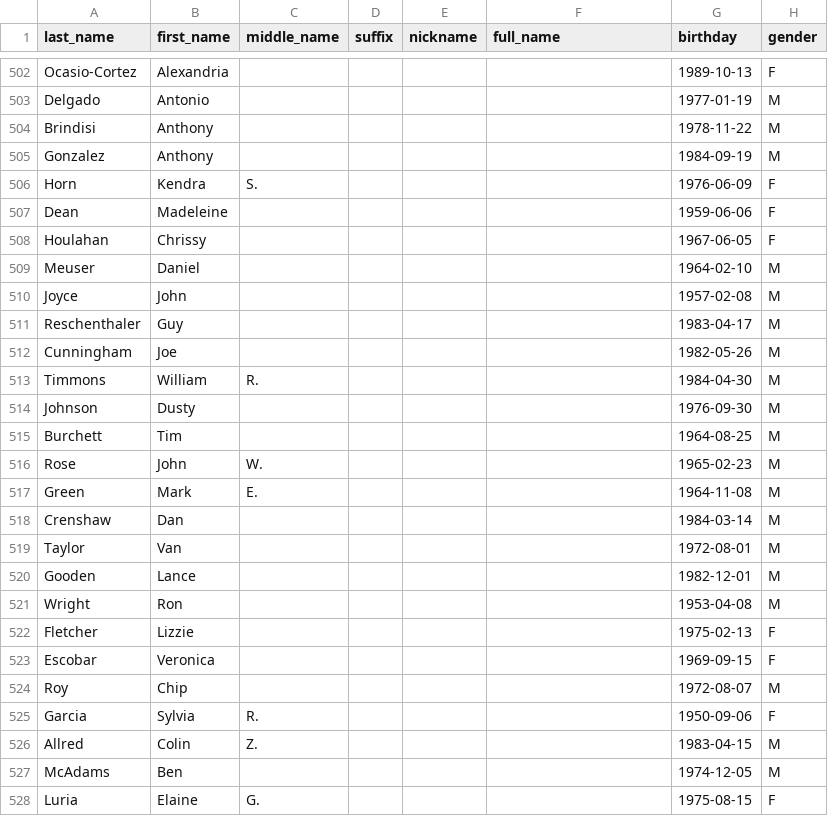
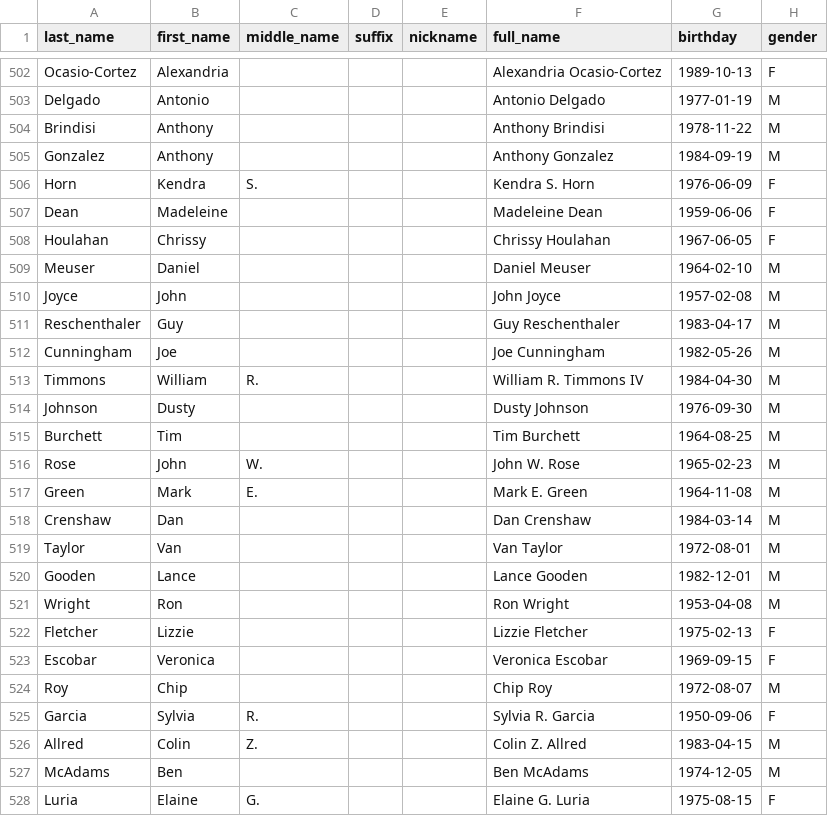
Before and after one commit to unitedstates/congress-legislators, a CSV file: legislators-current.csv, drawn as a sheet; only a part is shown, gaps mark what is left out; the diff covers the shown part only; the diff names each change by its address in the sheet, - before the commit and + after, or states it on an @@ line.

```diff
--- a/legislators-current.csv
+++ b/legislators-current.csv
-F502 (full_name): (empty)
+F502 (full_name): Alexandria Ocasio-Cortez
-F503 (full_name): (empty)
+F503 (full_name): Antonio Delgado
-F504 (full_name): (empty)
+F504 (full_name): Anthony Brindisi
-F505 (full_name): (empty)
+F505 (full_name): Anthony Gonzalez
-F506 (full_name): (empty)
+F506 (full_name): Kendra S. Horn
-F507 (full_name): (empty)
+F507 (full_name): Madeleine Dean
-F508 (full_name): (empty)
+F508 (full_name): Chrissy Houlahan
-F509 (full_name): (empty)
+F509 (full_name): Daniel Meuser
-F510 (full_name): (empty)
+F510 (full_name): John Joyce
-F511 (full_name): (empty)
+F511 (full_name): Guy Reschenthaler
-F512 (full_name): (empty)
+F512 (full_name): Joe Cunningham
-F513 (full_name): (empty)
+F513 (full_name): William R. Timmons IV
-F514 (full_name): (empty)
+F514 (full_name): Dusty Johnson
-F515 (full_name): (empty)
+F515 (full_name): Tim Burchett
-F516 (full_name): (empty)
+F516 (full_name): John W. Rose
-F517 (full_name): (empty)
+F517 (full_name): Mark E. Green
-F518 (full_name): (empty)
+F518 (full_name): Dan Crenshaw
-F519 (full_name): (empty)
+F519 (full_name): Van Taylor
-F520 (full_name): (empty)
+F520 (full_name): Lance Gooden
-F521 (full_name): (empty)
+F521 (full_name): Ron Wright
-F522 (full_name): (empty)
+F522 (full_name): Lizzie Fletcher
-F523 (full_name): (empty)
+F523 (full_name): Veronica Escobar
-F524 (full_name): (empty)
+F524 (full_name): Chip Roy
-F525 (full_name): (empty)
+F525 (full_name): Sylvia R. Garcia
-F526 (full_name): (empty)
+F526 (full_name): Colin Z. Allred
-F527 (full_name): (empty)
+F527 (full_name): Ben McAdams
-F528 (full_name): (empty)
+F528 (full_name): Elaine G. Luria
```
Also changed, not shown: 75 edited cells elsewhere in this file, 2 other files.
